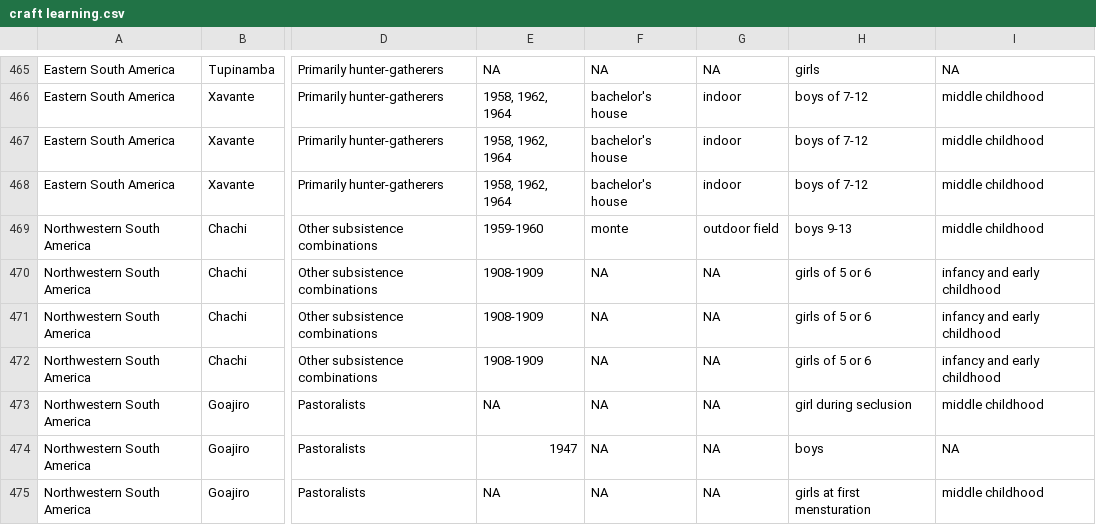
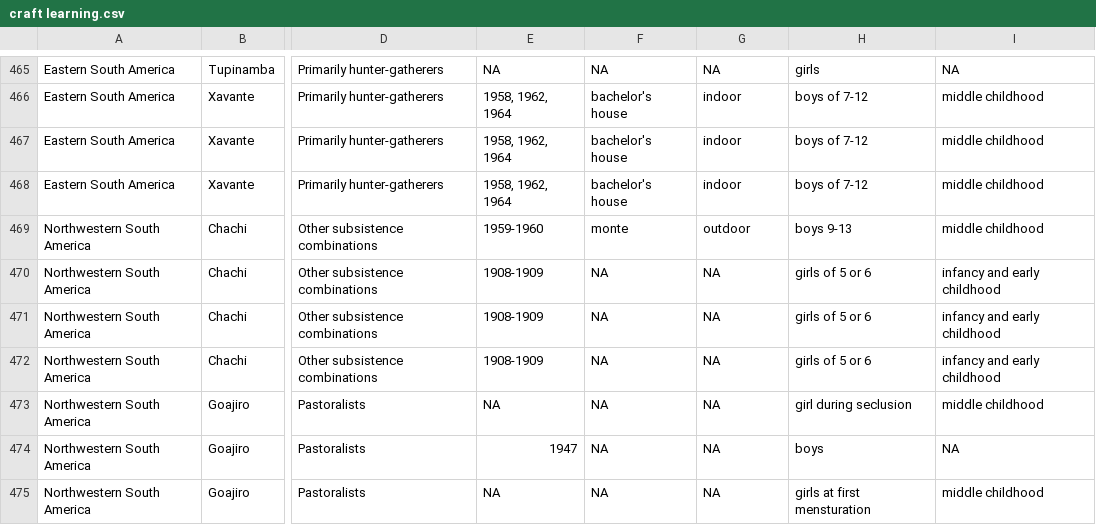
Before and after one commit to Raylc/HRAF-2022, a CSV file: Data/craft learning.csv, drawn as a sheet; only a part is shown, gaps mark what is left out; the diff covers the shown part only; the diff names each change by its address in the sheet, - before the commit and + after, or states it on an @@ line.

```diff
--- a/Data/craft learning.csv
+++ b/Data/craft learning.csv
-G469: outdoor field
+G469: outdoor
```
Also changed, not shown: 25 edited cells elsewhere in this file, 12 other files.
